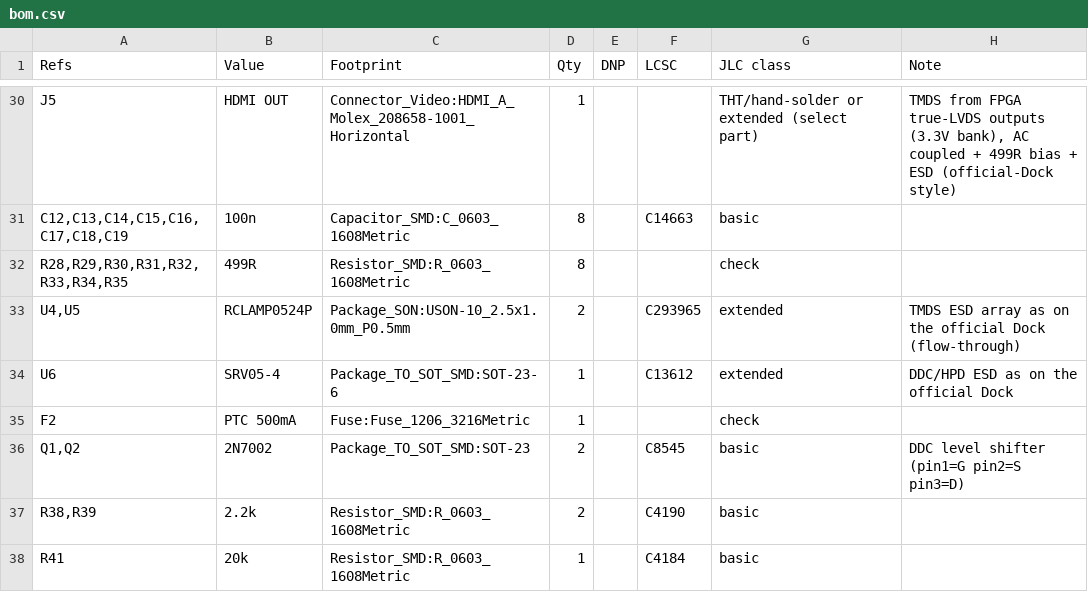
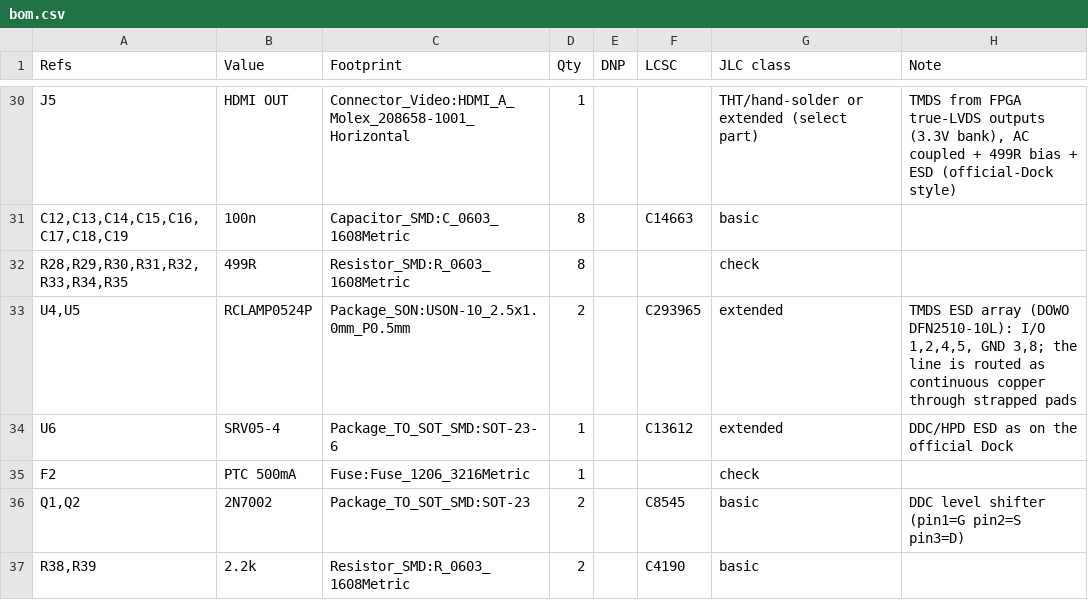
Before and after one commit to airpocket-soundman/tab5-tang-primer20k-carrier, a CSV file: kicad/bom.csv, drawn as a sheet; only a part is shown, gaps mark what is left out; the shorter side is filled out with more unchanged rows.

```diff
--- a/kicad/bom.csv
+++ b/kicad/bom.csv
@@ -32,3 +32,3 @@ J5,HDMI OUT,Connector_Video:HDMI_A_Molex_208658-1001_Horizontal,1,,,THT/hand-sol
 "R28,R29,R30,R31,R32,R33,R34,R35",499R,Resistor_SMD:R_0603_1608Metric,8,,,check,
-"U4,U5",RCLAMP0524P,Package_SON:USON-10_2.5x1.0mm_P0.5mm,2,,C293965,extended,TMDS ESD array as on the official Dock (flow-through)
+"U4,U5",RCLAMP0524P,Package_SON:USON-10_2.5x1.0mm_P0.5mm,2,,C293965,extended,"TMDS ESD array (DOWO DFN2510-10L): I/O 1,2,4,5, GND 3,8; the line is routed as continuous copper through strapped pads"
 U6,SRV05-4,Package_TO_SOT_SMD:SOT-23-6,1,,C13612,extended,DDC/HPD ESD as on the official Dock
```
Also changed, not shown: 32 other files.
